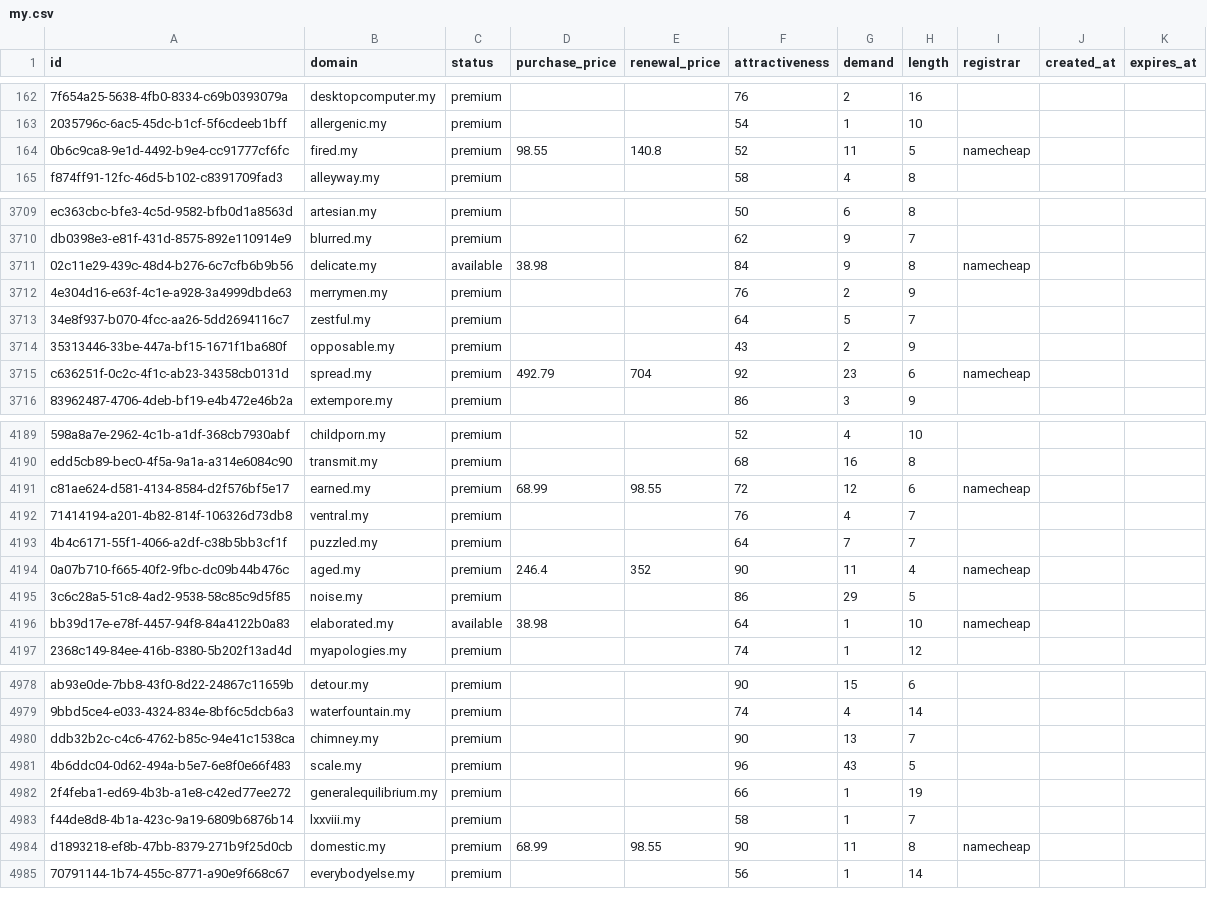
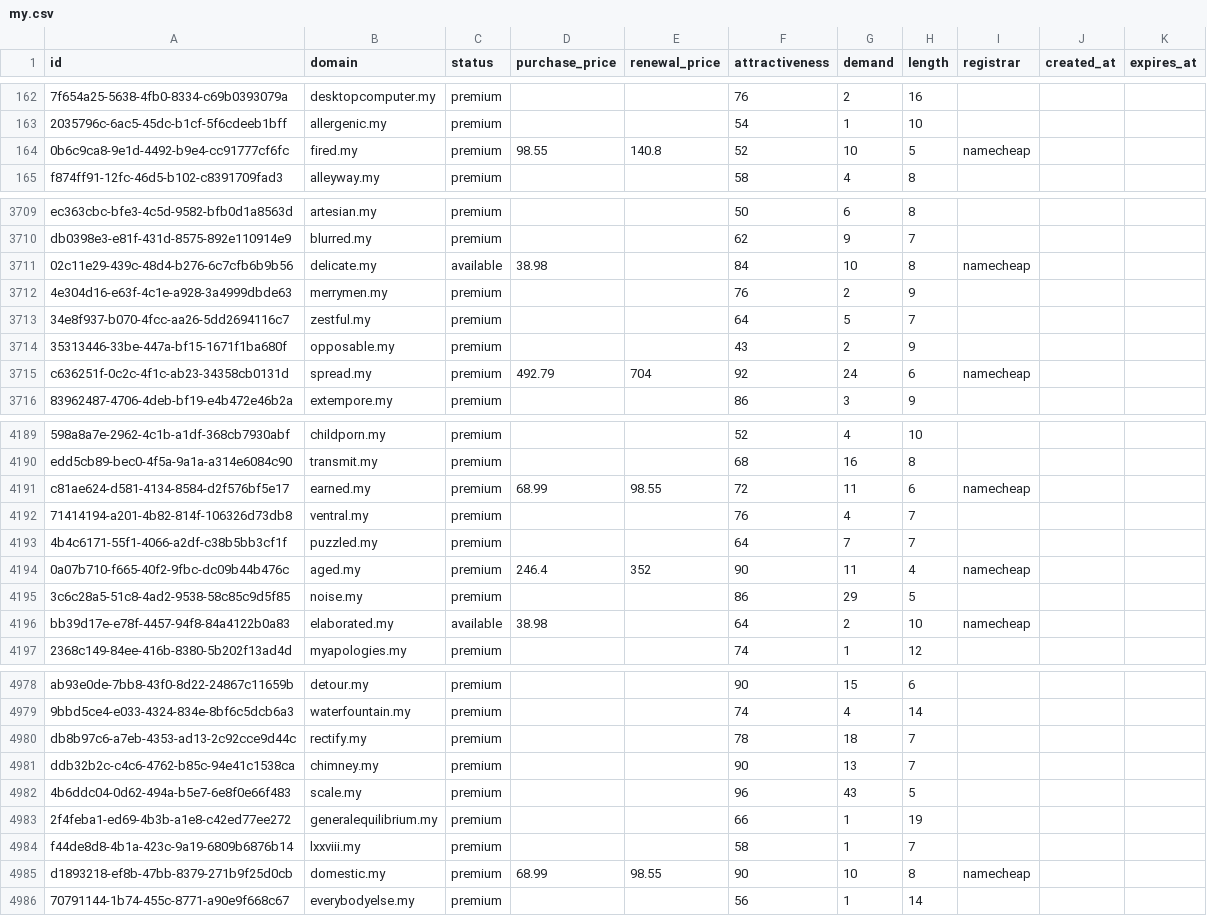
Before and after one commit to UniqueDomains/my-oneword-domains, a CSV file: my.csv, drawn as a sheet; only a part is shown, gaps mark what is left out; addresses are those after the commit; the diff covers the shown part only; the diff names each change by its address in the sheet, - before the commit and + after, or states it on an @@ line.

Commit message:
Domains update

```diff
--- a/my.csv
+++ b/my.csv
-G164 (demand): 11
+G164 (demand): 10
-G3711 (demand): 9
+G3711 (demand): 10
-G3715 (demand): 23
+G3715 (demand): 24
-G4191 (demand): 12
+G4191 (demand): 11
-G4196 (demand): 1
+G4196 (demand): 2
+row 4980: db8b97c6-a7eb-4353-ad13-2c92cce9d44c | rectify.my | premium |  |  | 78 | 18 | 7
-G4985 (demand): 11
+G4985 (demand): 10
```
Also changed, not shown: 62 edited cells elsewhere in this file, 3 other files.
